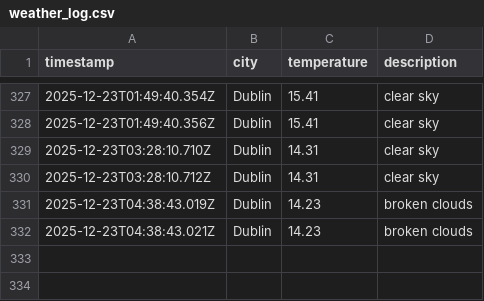
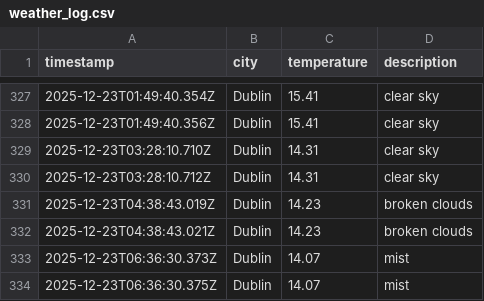
Before and after one commit to RSCHAN17/weather-ops, a CSV file: data/weather_log.csv, drawn as a sheet; only a part is shown, gaps mark what is left out; the diff names each change by its address in the sheet, - before the commit and + after, or states it on an @@ line.

```diff
--- a/data/weather_log.csv
+++ b/data/weather_log.csv
+row 333: 2025-12-23T06:36:30.373Z | Dublin | 14.07 | mist
+row 334: 2025-12-23T06:36:30.375Z | Dublin | 14.07 | mist
```
Also changed, not shown: 1 other file.
